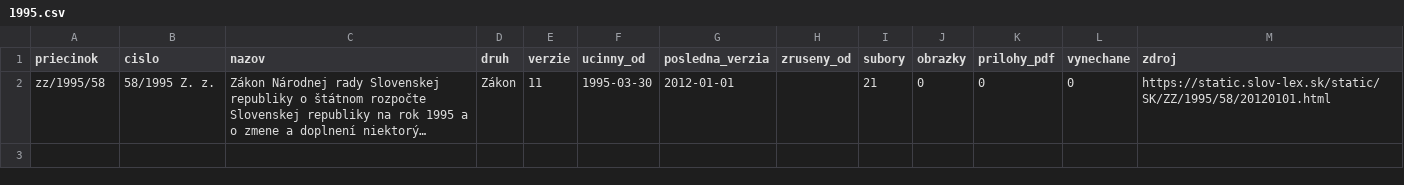
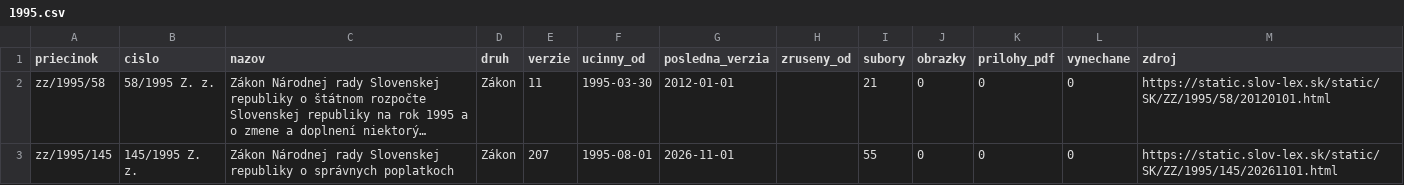
Before and after one commit to lexifina/slovakia-law, a CSV file: data/historia/1995.csv, drawn as a sheet; long unchanged cells end in …; the diff names each change by its address in the sheet, - before the commit and + after, or states it on an @@ line.

Commit message:
História predpisov: ďalšie časové verzie 1 účinných predpisov (207 commitov)
Appended the other dated versions of 1 acts held since 2026-11-02 as their current version
(207 commits), data retrieved 2026-11-16: for each act every version Slov-Lex keeps, oldest first,
so its last commit is its newest text. These commits come after the version held before; each carries
the day it took effect (In-force), and readers take the newest commit whose In-force is on or before
the day asked (tools/ku_dnu.py does). Versions before the held one say so in a Backfill: trailer.
data/historia/<year>.csv lists the acts.

In-force: 2026-11-01
Kind: documentation

```diff
--- a/data/historia/1995.csv
+++ b/data/historia/1995.csv
+row 3: zz/1995/145 | 145/1995 Z. z. | Zákon Národnej rady Slovenskej republiky o správnych poplatkoch | Zákon | 207 | 1995-08-01 | 2026-11-01 |  | 55 | 0 | 0 | 0 | https://static.slov-lex.sk/static/SK/ZZ/1995/145/20261101.html
```
